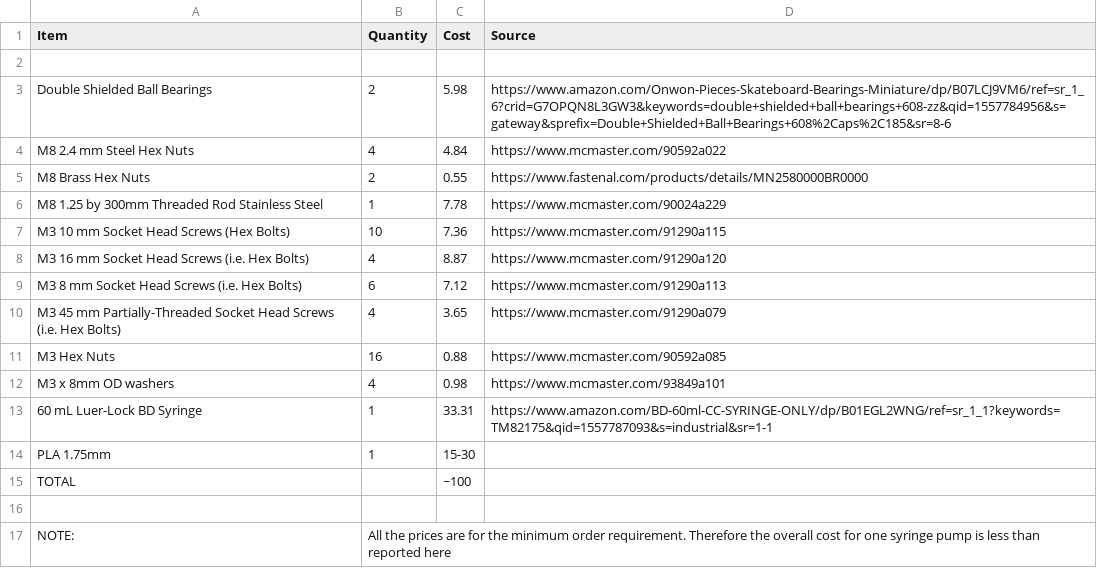
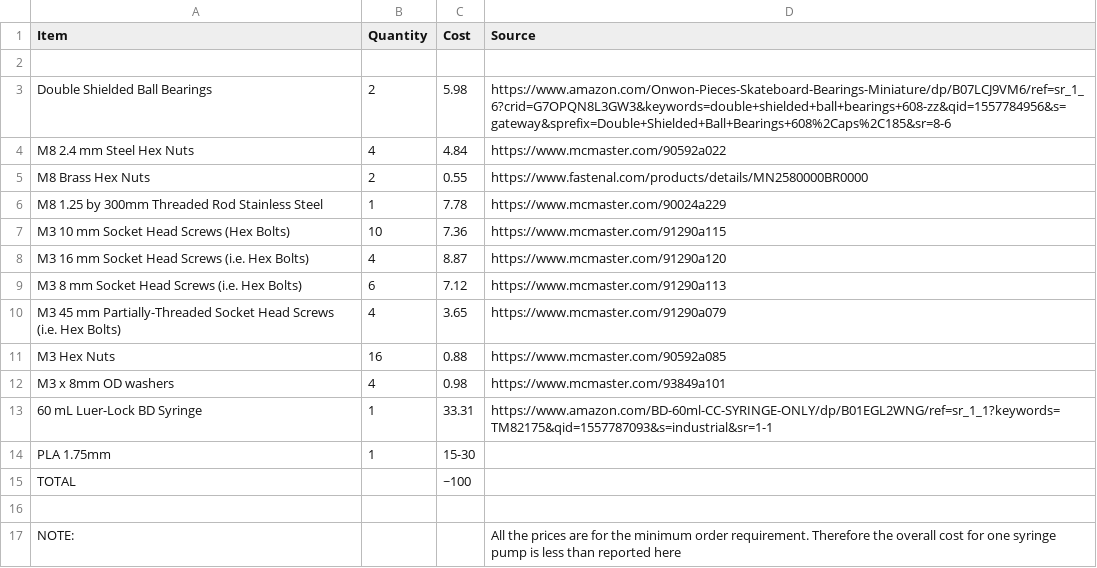
Before and after one commit to FOSH-following-demand/Syringe_Pump, a CSV file: Hardware/Bill_of_Materials/Mechanical_BOM.csv, drawn as a sheet.

Commit message:
Update Mechanical_BOM.csv

```diff
--- a/Hardware/Bill_of_Materials/Mechanical_BOM.csv
+++ b/Hardware/Bill_of_Materials/Mechanical_BOM.csv
@@ -16,2 +16,2 @@ TOTAL,,~100,
 ,,,
-NOTE:, All the prices are for the minimum order requirement. Therefore the overall cost for one syringe pump is less than reported here,,
+NOTE:,,, All the prices are for the minimum order requirement. Therefore the overall cost for one syringe pump is less than reported here
```
